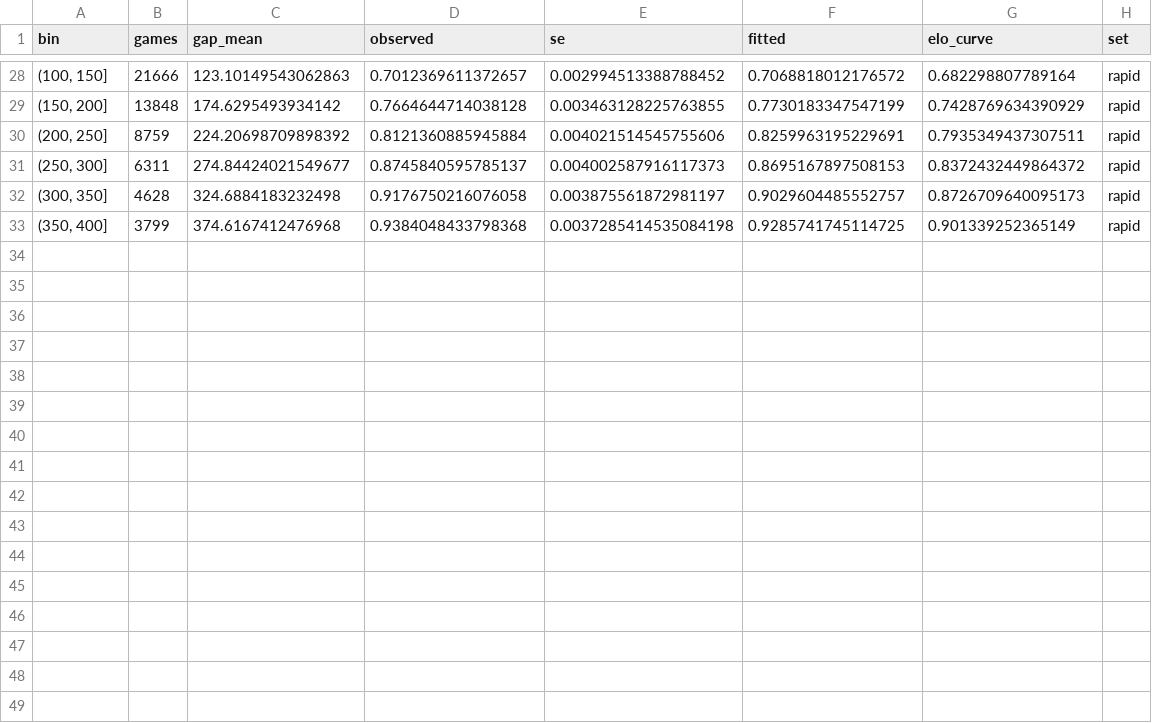
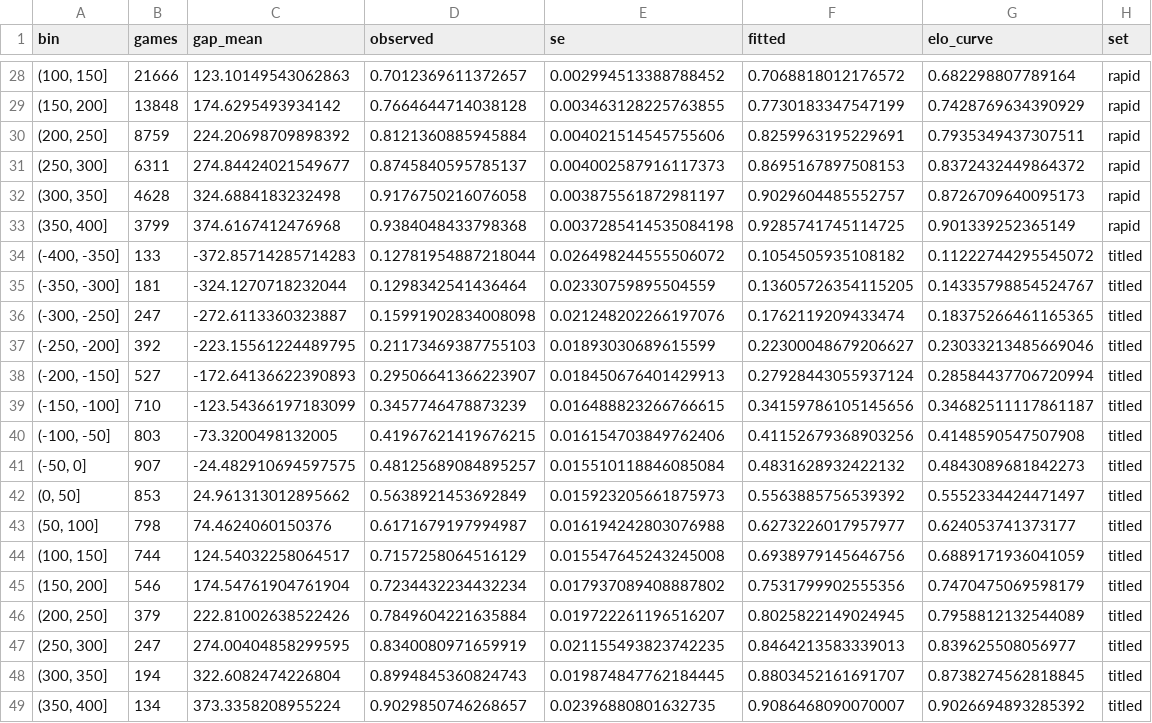
Before and after one commit to aaronsfox/chess960-analysis, a CSV file: results/lichess960/analysis/lichess960_rating_calibration.csv, drawn as a sheet; only a part is shown, gaps mark what is left out.

```diff
--- a/results/lichess960/analysis/lichess960_rating_calibration.csv
+++ b/results/lichess960/analysis/lichess960_rating_calibration.csv
@@ -33 +33,17 @@ bin,games,gap_mean,observed,se,fitted,elo_curve,set
 "(350, 400]",3799,374.6167412476968,0.9384048433798368,0.0037285414535084198,0.9285741745114725,0.901339252365149,rapid
+"(-400, -350]",133,-372.85714285714283,0.12781954887218044,0.026498244555506072,0.1054505935108182,0.11222744295545072,titled
+"(-350, -300]",181,-324.1270718232044,0.1298342541436464,0.02330759895504559,0.13605726354115205,0.14335798854524767,titled
+"(-300, -250]",247,-272.6113360323887,0.15991902834008098,0.021248202266197076,0.1762119209433474,0.18375266461165365,titled
+"(-250, -200]",392,-223.15561224489795,0.21173469387755103,0.01893030689615599,0.22300048679206627,0.23033213485669046,titled
+"(-200, -150]",527,-172.64136622390893,0.29506641366223907,0.018450676401429913,0.27928443055937124,0.28584437706720994,titled
+"(-150, -100]",710,-123.54366197183099,0.3457746478873239,0.016488823266766615,0.34159786105145656,0.34682511117861187,titled
+"(-100, -50]",803,-73.3200498132005,0.41967621419676215,0.016154703849762406,0.41152679368903256,0.4148590547507908,titled
+"(-50, 0]",907,-24.482910694597575,0.48125689084895257,0.015510118846085084,0.4831628932422132,0.4843089681842273,titled
+"(0, 50]",853,24.961313012895662,0.5638921453692849,0.015923205661875973,0.5563885756539392,0.5552334424471497,titled
+"(50, 100]",798,74.4624060150376,0.6171679197994987,0.016194242803076988,0.6273226017957977,0.624053741373177,titled
+"(100, 150]",744,124.54032258064517,0.7157258064516129,0.015547645243245008,0.6938979145646756,0.6889171936041059,titled
+"(150, 200]",546,174.54761904761904,0.7234432234432234,0.017937089408887802,0.7531799902555356,0.7470475069598179,titled
+"(200, 250]",379,222.81002638522426,0.7849604221635884,0.019722261196516207,0.8025822149024945,0.7958812132544089,titled
+"(250, 300]",247,274.00404858299595,0.8340080971659919,0.021155493823742235,0.8464213583339013,0.839625508056977,titled
+"(300, 350]",194,322.6082474226804,0.8994845360824743,0.019874847762184445,0.8803452161691707,0.8738274562818845,titled
+"(350, 400]",134,373.3358208955224,0.9029850746268657,0.02396880801632735,0.9086468090070007,0.9026694893285392,titled
```
Also changed, not shown: results/lichess960/analysis/lichess960_descriptives.csv, results/lichess960/analysis/lichess960_flow.csv, 14 other files.
